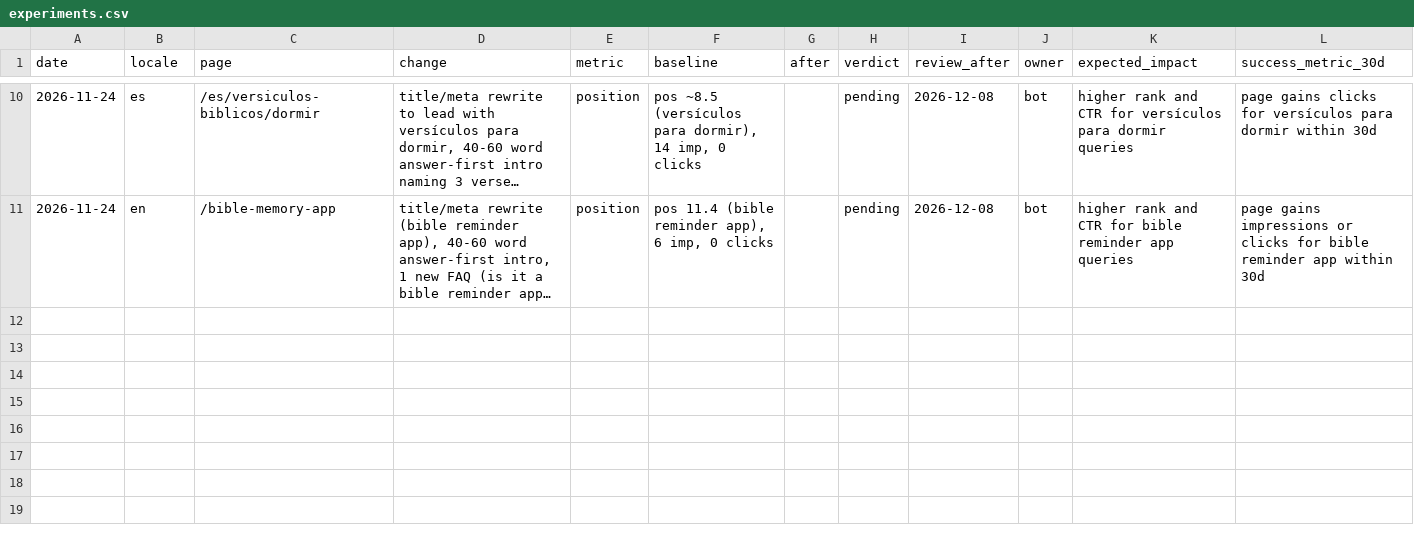
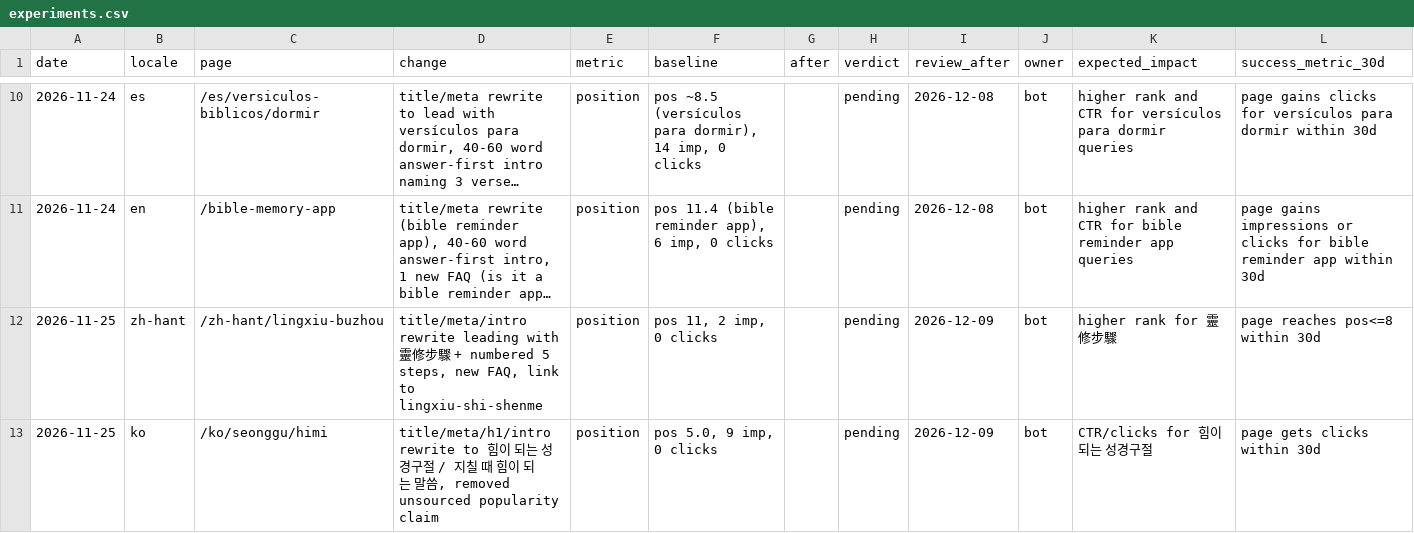
Before and after one commit to whoiskenneth-beep/bibleversealarm-site, a CSV file: seo/experiments.csv, drawn as a sheet; only a part is shown, gaps mark what is left out; long unchanged cells end in …; the diff names each change by its address in the sheet, - before the commit and + after, or states it on an @@ line.

```diff
--- a/seo/experiments.csv
+++ b/seo/experiments.csv
+row 12: 2026-11-25 | zh-hant | /zh-hant/lingxiu-buzhou | title/meta/intro rewrite leading with 靈修步驟 + numbered 5 steps, new FAQ, link to lingxiu-shi-shenme | position | pos 11, 2 imp, 0 clicks |  | pending | 2026-12-09 | bot | higher rank for 靈修步驟 | page reaches pos<=8 within 30d
+row 13: 2026-11-25 | ko | /ko/seonggu/himi | title/meta/h1/intro rewrite to 힘이 되는 성경구절 / 지칠 때 힘이 되는 말씀, removed unsourced popularity claim | position | pos 5.0, 9 imp, 0 clicks |  | pending | 2026-12-09 | bot | CTR/clicks for 힘이 되는 성경구절 | page gets clicks within 30d
```
Also changed, not shown: seo/keywords/ko.csv, seo/keywords/zh.csv, 13 other files.
